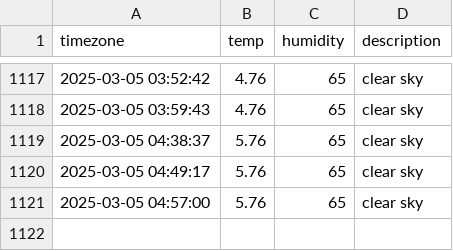
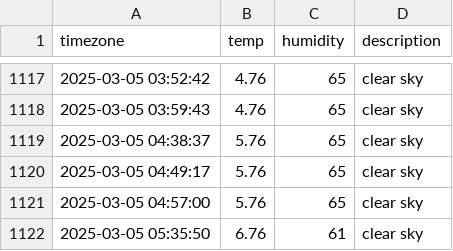
Before and after one commit to kapterhan/soul_weather, a CSV file: seoul_weather.csv, drawn as a sheet; only a part is shown, gaps mark what is left out; the diff names each change by its address in the sheet, - before the commit and + after, or states it on an @@ line.

```diff
--- a/seoul_weather.csv
+++ b/seoul_weather.csv
+row 1122: 2025-03-05 05:35:50 | 6.76 | 61 | clear sky
```
